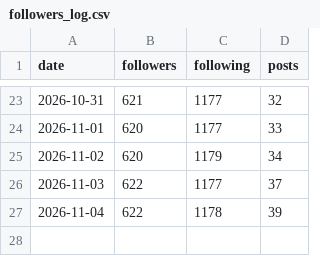
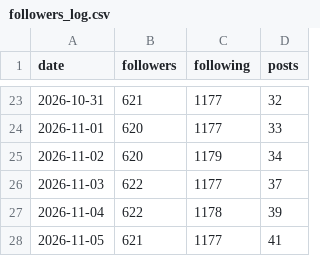
Before and after one commit to carupeshlohade/ruyan-instagram, a CSV file: followers_log.csv, drawn as a sheet; only a part is shown, gaps mark what is left out; the diff names each change by its address in the sheet, - before the commit and + after, or states it on an @@ line.

Commit message:
growth log

```diff
--- a/followers_log.csv
+++ b/followers_log.csv
+row 28: 2026-11-05 | 621 | 1177 | 41
```
